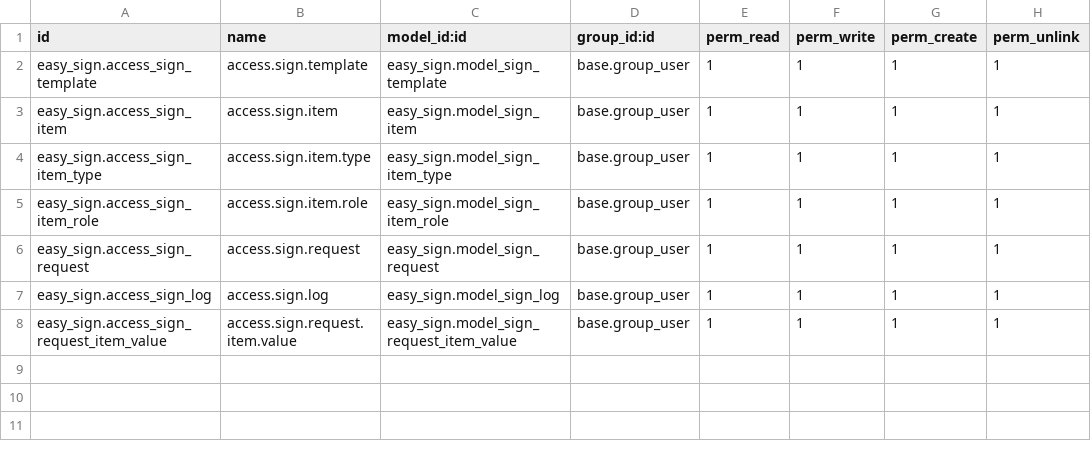
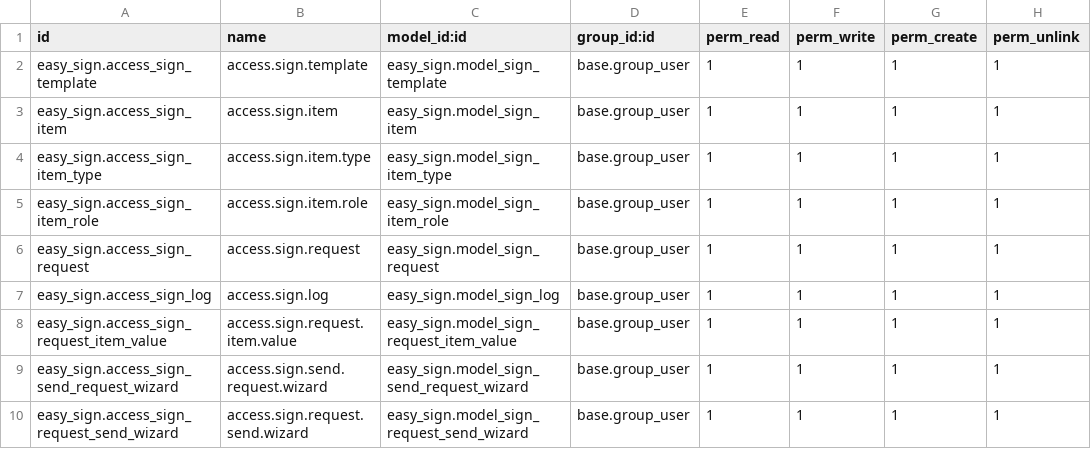
Before and after one commit to Pradhap1802/easy-sign, a CSV file: security/ir.model.access.csv, drawn as a sheet; the diff names each change by its address in the sheet, - before the commit and + after, or states it on an @@ line.

Commit message:
update the sign request access

```diff
--- a/security/ir.model.access.csv
+++ b/security/ir.model.access.csv
+row 9: easy_sign.access_sign_send_request_wizard | access.sign.send.request.wizard | easy_sign.model_sign_send_request_wizard | base.group_user | 1 | 1 | 1 | 1
+row 10: easy_sign.access_sign_request_send_wizard | access.sign.request.send.wizard | easy_sign.model_sign_request_send_wizard | base.group_user | 1 | 1 | 1 | 1
```
